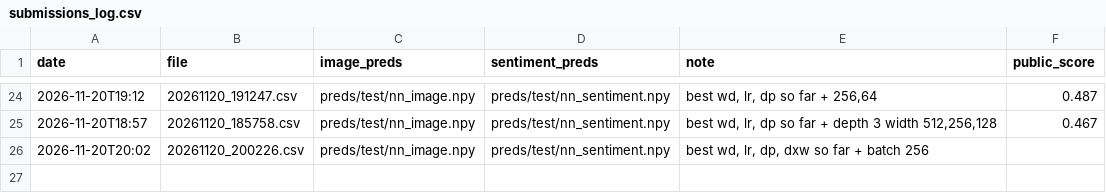
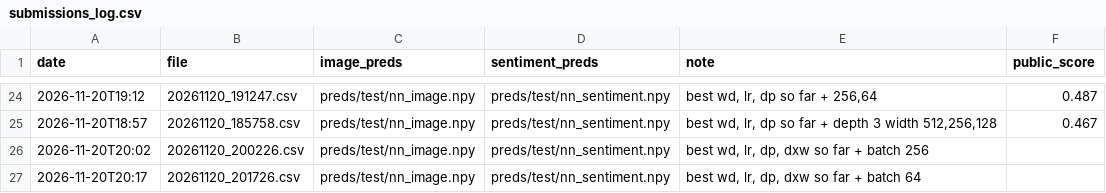
Before and after one commit to Guac162/Comp472_Team14, a CSV file: results/submissions_log.csv, drawn as a sheet; only a part is shown, gaps mark what is left out; the diff names each change by its address in the sheet, - before the commit and + after, or states it on an @@ line.

```diff
--- a/results/submissions_log.csv
+++ b/results/submissions_log.csv
+row 27: 2026-11-20T20:17 | 20261120_201726.csv | preds/test/nn_image.npy | preds/test/nn_sentiment.npy | best wd, lr, dp, dxw so far + batch 64
```
Also changed, not shown: results/results.csv, 6 other files.
